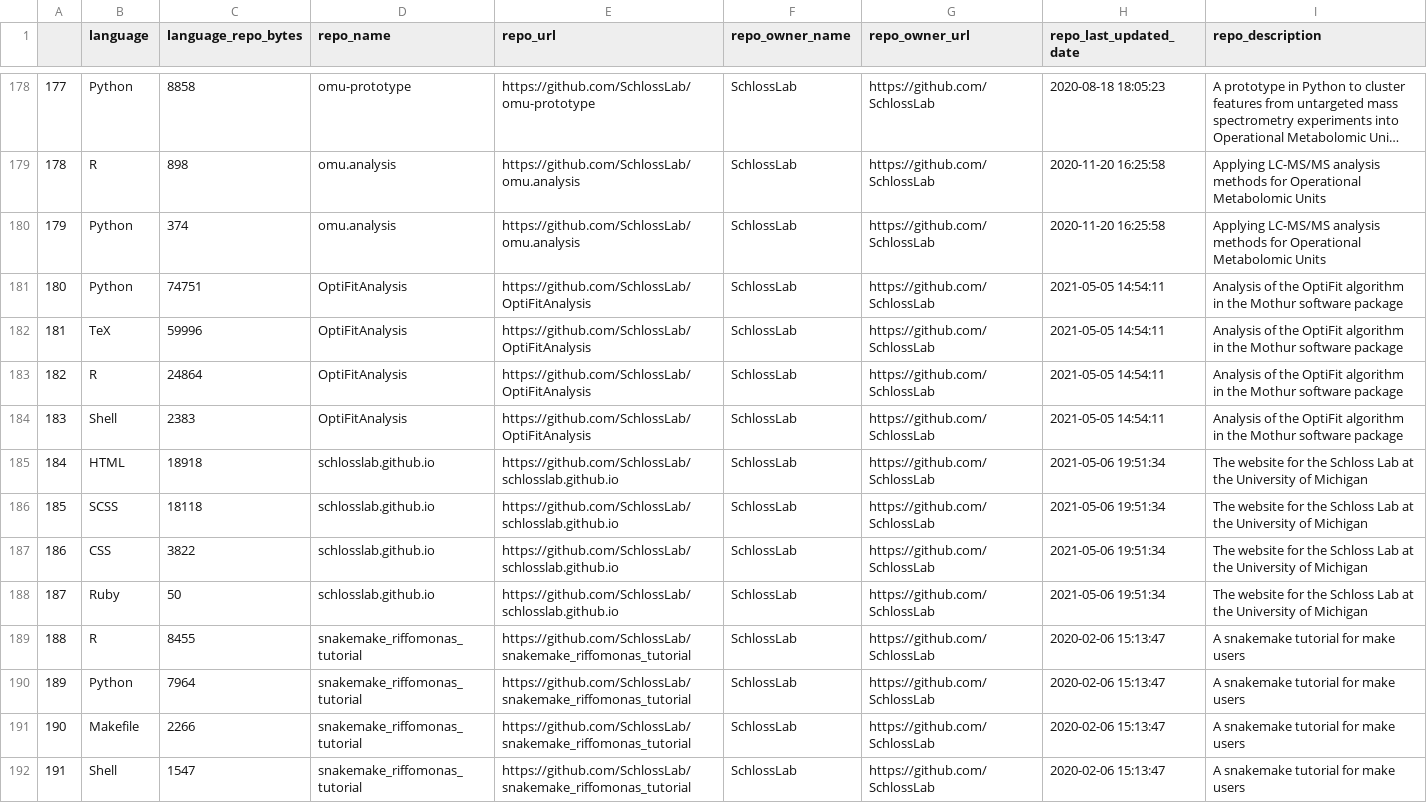
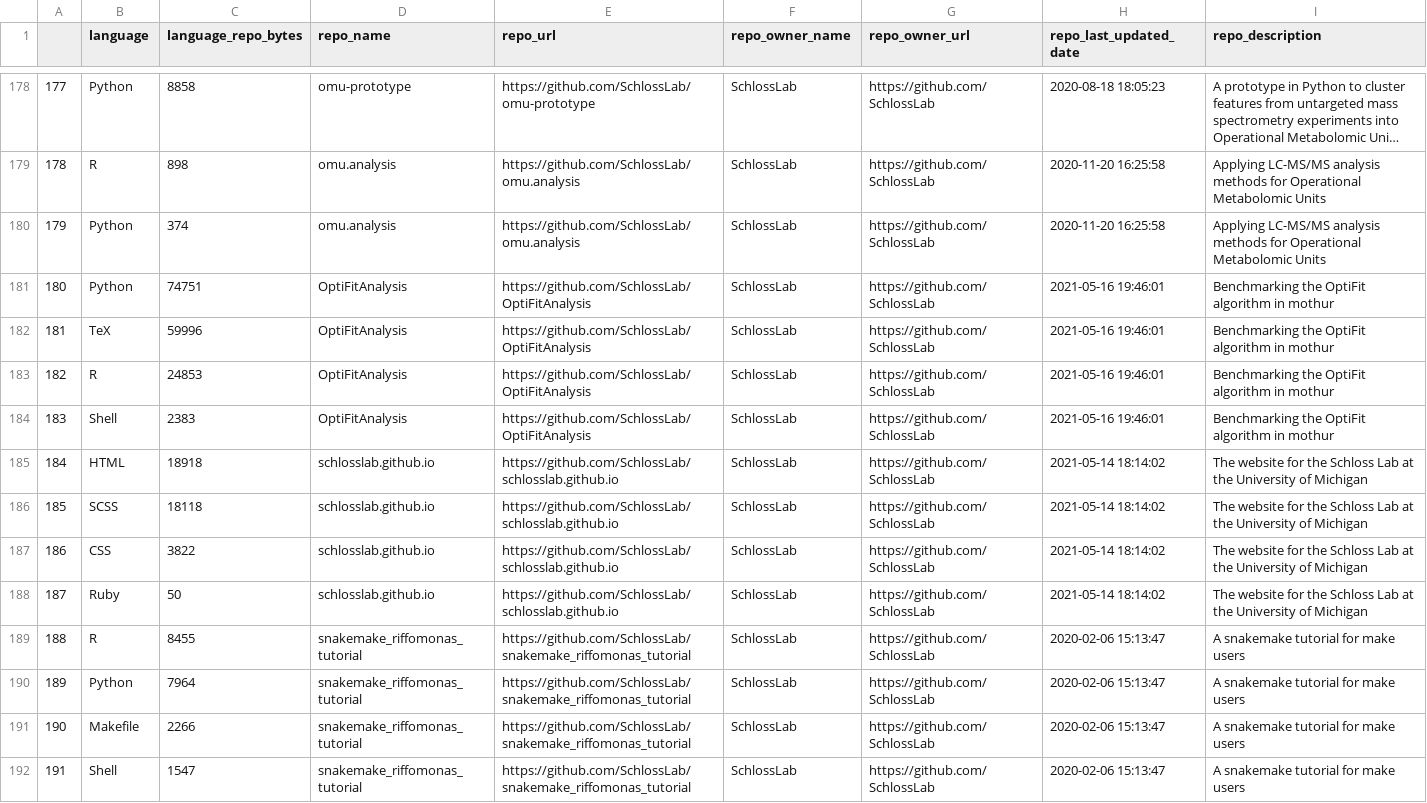
Before and after one commit to jsvanilla/meta-repo, a CSV file: data/repo_languages.csv, drawn as a sheet; only a part is shown, gaps mark what is left out; long unchanged cells end in …; the diff covers the shown part only.

```diff
--- a/data/repo_languages.csv
+++ b/data/repo_languages.csv
@@ -180,10 +180,10 @@
 179,Python,374,omu.analysis,https://github.com/SchlossLab/omu.analysis,SchlossLab,https://github.com/SchlossLab,2020-11-20 16:25:58,Applying LC-MS/MS analysis methods for Operational Metabolomic Units
-180,Python,74751,OptiFitAnalysis,https://github.com/SchlossLab/OptiFitAnalysis,SchlossLab,https://github.com/SchlossLab,2021-05-05 14:54:11,Analysis of the OptiFit algorithm in the Mothur software package
-181,TeX,59996,OptiFitAnalysis,https://github.com/SchlossLab/OptiFitAnalysis,SchlossLab,https://github.com/SchlossLab,2021-05-05 14:54:11,Analysis of the OptiFit algorithm in the Mothur software package
-182,R,24864,OptiFitAnalysis,https://github.com/SchlossLab/OptiFitAnalysis,SchlossLab,https://github.com/SchlossLab,2021-05-05 14:54:11,Analysis of the OptiFit algorithm in the Mothur software package
-183,Shell,2383,OptiFitAnalysis,https://github.com/SchlossLab/OptiFitAnalysis,SchlossLab,https://github.com/SchlossLab,2021-05-05 14:54:11,Analysis of the OptiFit algorithm in the Mothur software package
-184,HTML,18918,schlosslab.github.io,https://github.com/SchlossLab/schlosslab.github.io,SchlossLab,https://github.com/SchlossLab,2021-05-06 19:51:34,The website for the Schloss Lab at the University of Michigan
-185,SCSS,18118,schlosslab.github.io,https://github.com/SchlossLab/schlosslab.github.io,SchlossLab,https://github.com/SchlossLab,2021-05-06 19:51:34,The website for the Schloss Lab at the University of Michigan
-186,CSS,3822,schlosslab.github.io,https://github.com/SchlossLab/schlosslab.github.io,SchlossLab,https://github.com/SchlossLab,2021-05-06 19:51:34,The website for the Schloss Lab at the University of Michigan
-187,Ruby,50,schlosslab.github.io,https://github.com/SchlossLab/schlosslab.github.io,SchlossLab,https://github.com/SchlossLab,2021-05-06 19:51:34,The website for the Schloss Lab at the University of Michigan
+180,Python,74751,OptiFitAnalysis,https://github.com/SchlossLab/OptiFitAnalysis,SchlossLab,https://github.com/SchlossLab,2021-05-16 19:46:01,Benchmarking the OptiFit algorithm in mothur
+181,TeX,59996,OptiFitAnalysis,https://github.com/SchlossLab/OptiFitAnalysis,SchlossLab,https://github.com/SchlossLab,2021-05-16 19:46:01,Benchmarking the OptiFit algorithm in mothur
+182,R,24853,OptiFitAnalysis,https://github.com/SchlossLab/OptiFitAnalysis,SchlossLab,https://github.com/SchlossLab,2021-05-16 19:46:01,Benchmarking the OptiFit algorithm in mothur
+183,Shell,2383,OptiFitAnalysis,https://github.com/SchlossLab/OptiFitAnalysis,SchlossLab,https://github.com/SchlossLab,2021-05-16 19:46:01,Benchmarking the OptiFit algorithm in mothur
+184,HTML,18918,schlosslab.github.io,https://github.com/SchlossLab/schlosslab.github.io,SchlossLab,https://github.com/SchlossLab,2021-05-14 18:14:02,The website for the Schloss Lab at the University of Michigan
+185,SCSS,18118,schlosslab.github.io,https://github.com/SchlossLab/schlosslab.github.io,SchlossLab,https://github.com/SchlossLab,2021-05-14 18:14:02,The website for the Schloss Lab at the University of Michigan
+186,CSS,3822,schlosslab.github.io,https://github.com/SchlossLab/schlosslab.github.io,SchlossLab,https://github.com/SchlossLab,2021-05-14 18:14:02,The website for the Schloss Lab at the University of Michigan
+187,Ruby,50,schlosslab.github.io,https://github.com/SchlossLab/schlosslab.github.io,SchlossLab,https://github.com/SchlossLab,2021-05-14 18:14:02,The website for the Schloss Lab at the University of Michigan
 188,R,8455,snakemake_riffomonas_tutorial,https://github.com/SchlossLab/snakemake_riffomonas_tutorial,SchlossLab,https://github.com/SchlossLab,2020-02-06 15:13:47,A snakemake tutorial for make users
```
Also changed, not shown: 69 edited cells elsewhere in this file, 4 other files.
